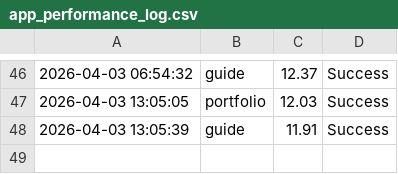
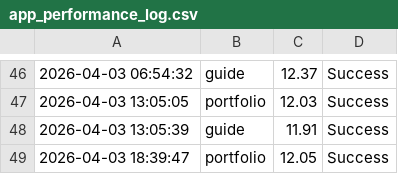
Before and after one commit to ntkauffman1/data-analytics-portfolio, a CSV file: app_performance_log.csv, drawn as a sheet; only a part is shown, gaps mark what is left out; the diff names each change by its address in the sheet, - before the commit and + after, or states it on an @@ line.

```diff
--- a/app_performance_log.csv
+++ b/app_performance_log.csv
+row 49: 2026-04-03 18:39:47 | portfolio | 12.05 | Success
```
